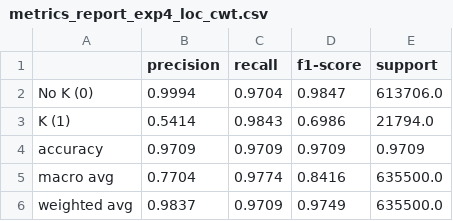
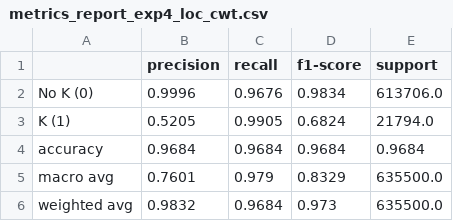
Before and after one commit to fmpalmab/Complejos-K-11a, a CSV file: resultados/metrics_report_exp4_loc_cwt.csv, drawn as a sheet.

```diff
--- a/resultados/metrics_report_exp4_loc_cwt.csv
+++ b/resultados/metrics_report_exp4_loc_cwt.csv
@@ -1,6 +1,6 @@
 ,precision,recall,f1-score,support
-No K (0),0.9994,0.9704,0.9847,613706.0
-K (1),0.5414,0.9843,0.6986,21794.0
-accuracy,0.9709,0.9709,0.9709,0.9709
-macro avg,0.7704,0.9774,0.8416,635500.0
-weighted avg,0.9837,0.9709,0.9749,635500.0
+No K (0),0.9996,0.9676,0.9834,613706.0
+K (1),0.5205,0.9905,0.6824,21794.0
+accuracy,0.9684,0.9684,0.9684,0.9684
+macro avg,0.7601,0.979,0.8329,635500.0
+weighted avg,0.9832,0.9684,0.973,635500.0
```
Also changed, not shown: resultados/metrics_report_exp1_cnn.csv, resultados/metrics_report_exp2_mlp.csv, 30 other files.
